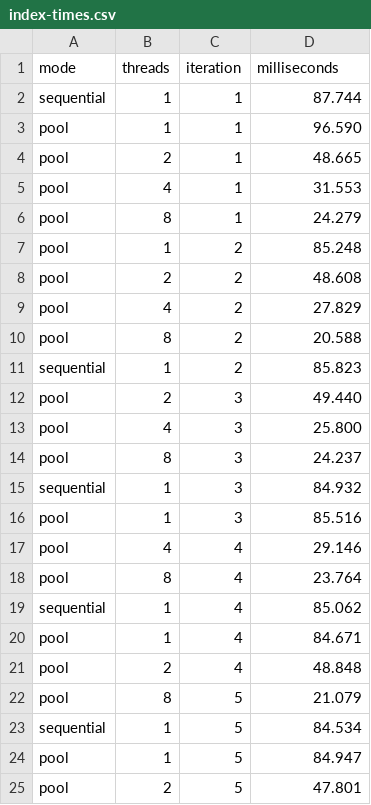
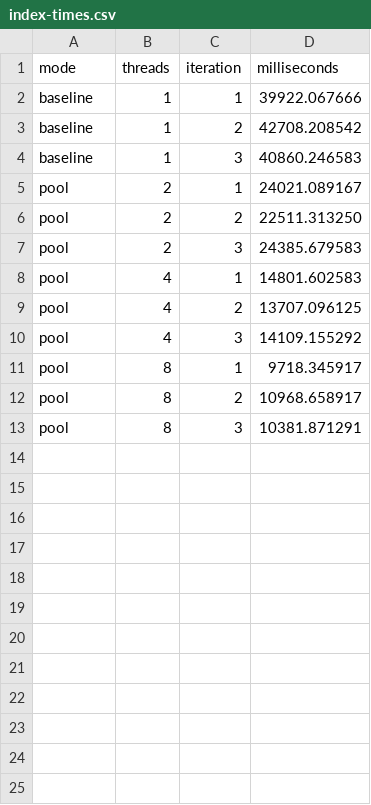
Before and after one commit to bebroidrur/Coursework_Parallel_Computing, a CSV file: frontend/data/index-times.csv, drawn as a sheet; only a part is shown; the diff covers the shown part only.

```diff
--- a/frontend/data/index-times.csv
+++ b/frontend/data/index-times.csv
@@ -1,25 +1,13 @@
 mode,threads,iteration,milliseconds
-sequential,1,1,87.744
-pool,1,1,96.590
-pool,2,1,48.665
-pool,4,1,31.553
-pool,8,1,24.279
-pool,1,2,85.248
-pool,2,2,48.608
-pool,4,2,27.829
-pool,8,2,20.588
-sequential,1,2,85.823
-pool,2,3,49.440
-pool,4,3,25.800
-pool,8,3,24.237
-sequential,1,3,84.932
-pool,1,3,85.516
-pool,4,4,29.146
-pool,8,4,23.764
-sequential,1,4,85.062
-pool,1,4,84.671
-pool,2,4,48.848
-pool,8,5,21.079
-sequential,1,5,84.534
-pool,1,5,84.947
-pool,2,5,47.801
+baseline,1,1,39922.067666
+baseline,1,2,42708.208542
+baseline,1,3,40860.246583
+pool,2,1,24021.089167
+pool,2,2,22511.313250
+pool,2,3,24385.679583
+pool,4,1,14801.602583
+pool,4,2,13707.096125
+pool,4,3,14109.155292
+pool,8,1,9718.345917
+pool,8,2,10968.658917
+pool,8,3,10381.871291
```
Also changed, not shown: 1 removed row elsewhere in this file, 47 other files.
